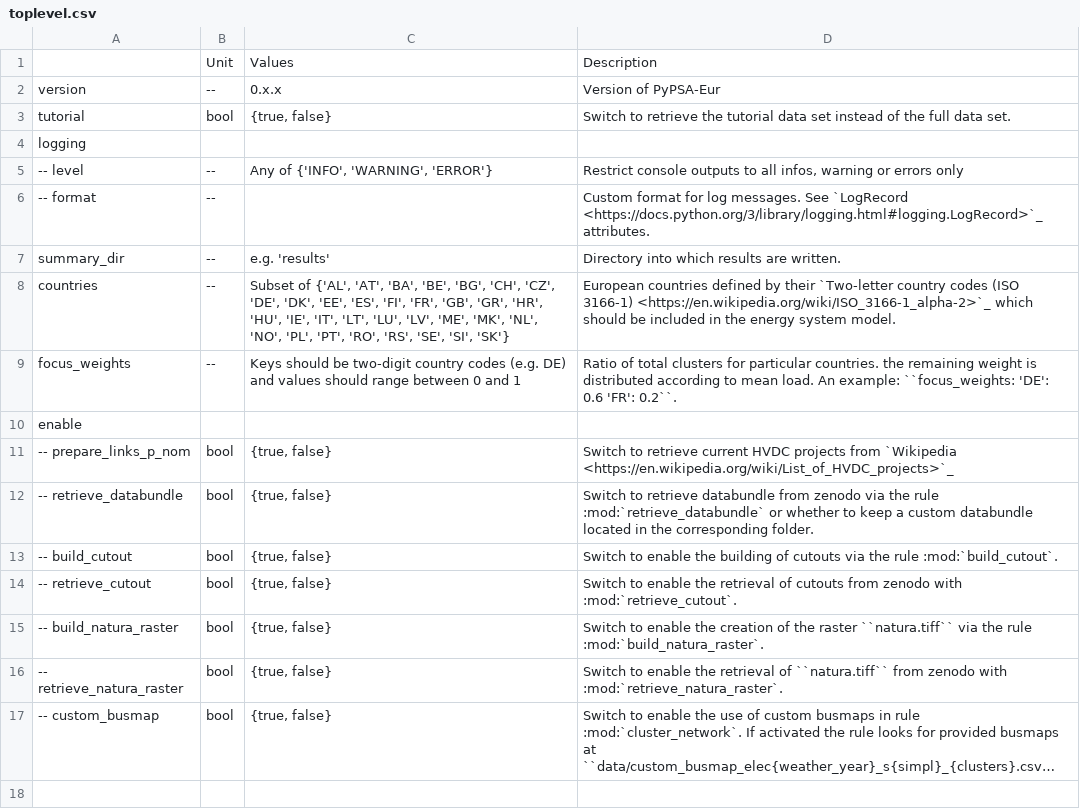
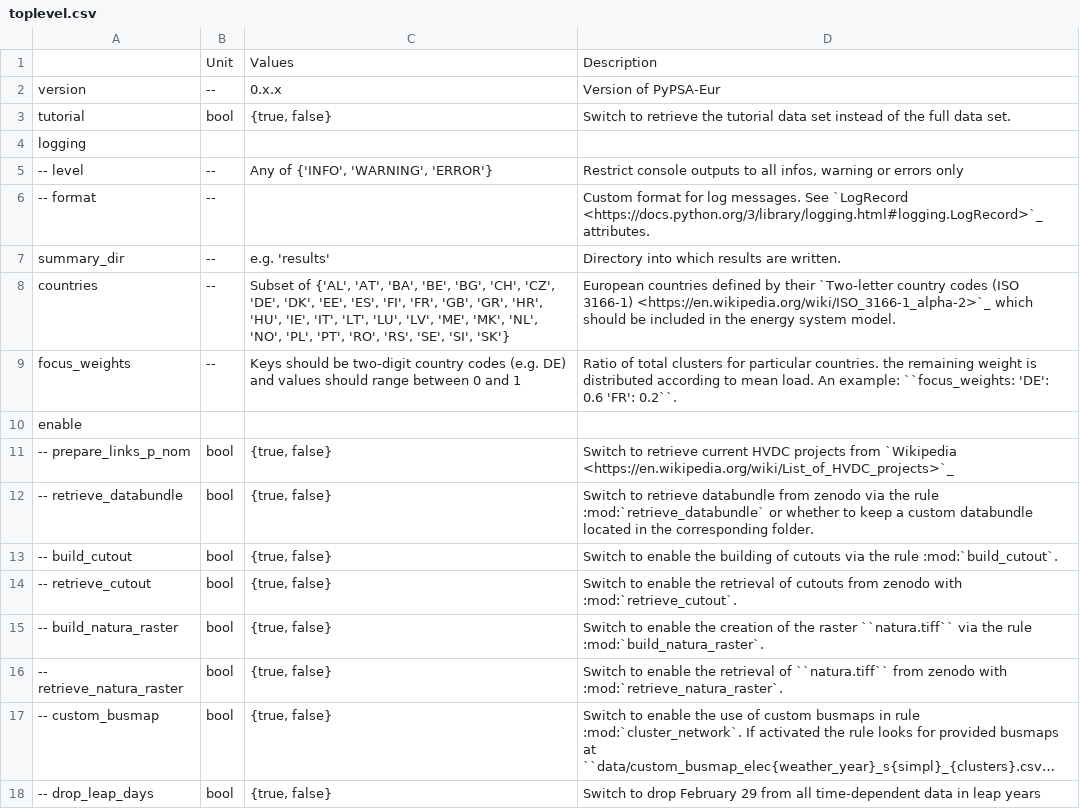
Before and after one commit to Luca2299/pypsa-eur, a CSV file: doc/configtables/toplevel.csv, drawn as a sheet; long unchanged cells end in …; the diff names each change by its address in the sheet, - before the commit and + after, or states it on an @@ line.

Commit message:
doc: add reference to new config settings

```diff
--- a/doc/configtables/toplevel.csv
+++ b/doc/configtables/toplevel.csv
+row 18: -- drop_leap_days | bool | {true, false} | Switch to drop February 29 from all time-dependent data in leap years
```
Also changed, not shown: 2 other files.
